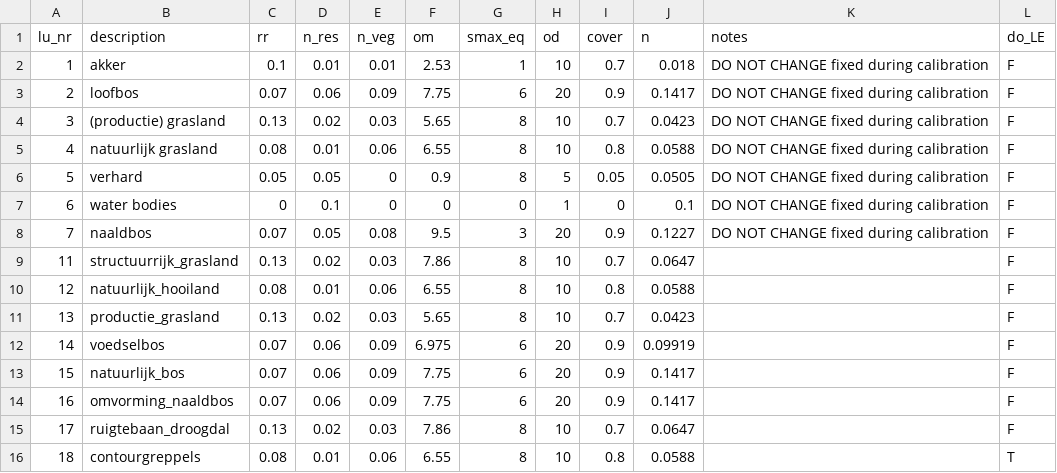
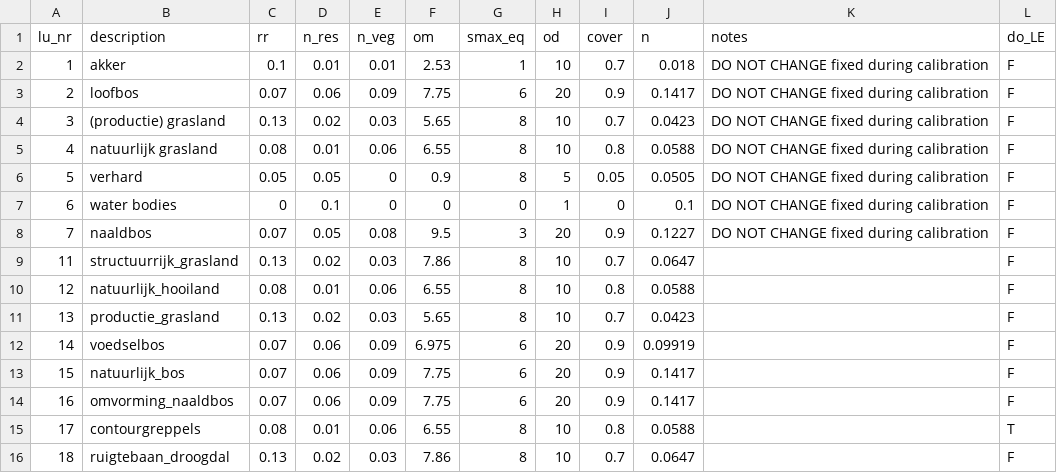
Before and after one commit to mcommelin/Geuldal_NBS_simulations, a CSV file: sources/setup/tables/lu_NBS_tbl.csv, drawn as a sheet.

```diff
--- a/sources/setup/tables/lu_NBS_tbl.csv
+++ b/sources/setup/tables/lu_NBS_tbl.csv
@@ -14,3 +14,3 @@ lu_nr,description,rr,n_res,n_veg,om,smax_eq,od,cover,n,notes,do_LE
 16,omvorming_naaldbos,0.07,0.06,0.09,7.75,6,20,0.9,0.1417,,F
-17,ruigtebaan_droogdal,0.13,0.02,0.03,7.86,8,10,0.7,0.0647,,F
-18,contourgreppels,0.08,0.01,0.06,6.55,8,10,0.8,0.0588,,T
+17,contourgreppels,0.08,0.01,0.06,6.55,8,10,0.8,0.0588,,T
+18,ruigtebaan_droogdal,0.13,0.02,0.03,7.86,8,10,0.7,0.0647,,F
```
Also changed, not shown: 3 other files.
